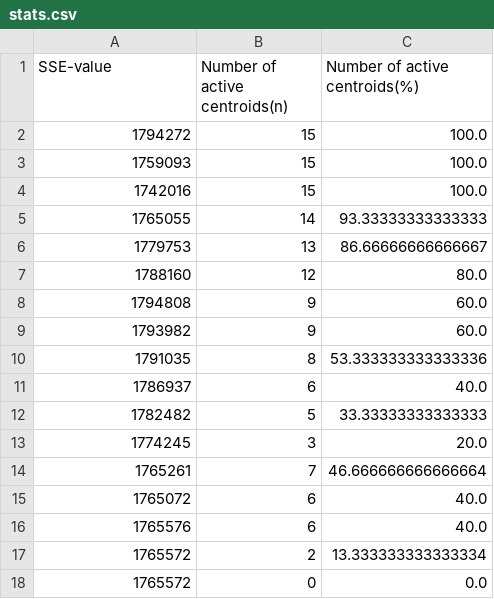
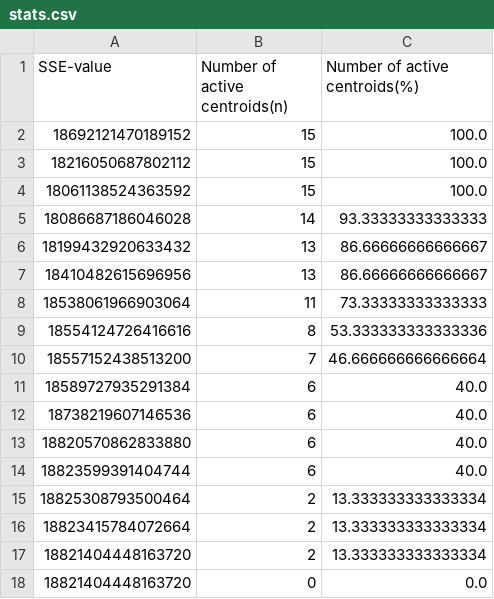
Before and after one commit to Vililavi/Clustering-Algorithm, a CSV file: Output/stats.csv, drawn as a sheet.

```diff
--- a/Output/stats.csv
+++ b/Output/stats.csv
@@ -1,18 +1,18 @@
 SSE-value;Number of active centroids(n);Number of active centroids(%)
-1794272;15;100.0
-1759093;15;100.0
-1742016;15;100.0
-1765055;14;93.33333333333333
-1779753;13;86.66666666666667
-1788160;12;80.0
-1794808;9;60.0
-1793982;9;60.0
-1791035;8;53.333333333333336
-1786937;6;40.0
-1782482;5;33.33333333333333
-1774245;3;20.0
-1765261;7;46.666666666666664
-1765072;6;40.0
-1765576;6;40.0
-1765572;2;13.333333333333334
-1765572;0;0.0
+18692121470189152;15;100.0
+18216050687802112;15;100.0
+18061138524363592;15;100.0
+18086687186046028;14;93.33333333333333
+18199432920633432;13;86.66666666666667
+18410482615696956;13;86.66666666666667
+18538061966903064;11;73.33333333333333
+18554124726416616;8;53.333333333333336
+18557152438513200;7;46.666666666666664
+18589727935291384;6;40.0
+18738219607146536;6;40.0
+18820570862833880;6;40.0
+18823599391404744;6;40.0
+18825308793500464;2;13.333333333333334
+18823415784072664;2;13.333333333333334
+18821404448163720;2;13.333333333333334
+18821404448163720;0;0.0
```
Also changed, not shown: 4 other files.
